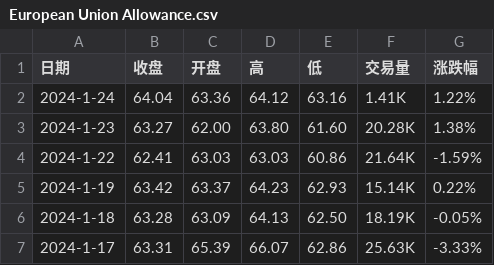
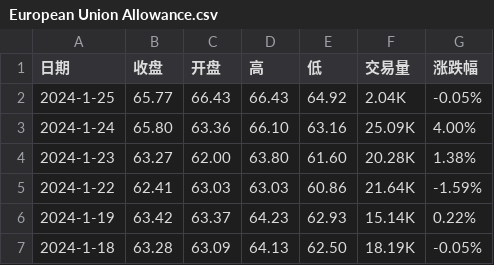
Before and after one commit to huanhuanbass/EUA, a CSV file: European Union Allowance.csv, drawn as a sheet; only a part is shown; the shorter side is filled out with more unchanged rows.

```diff
--- a/European Union Allowance.csv
+++ b/European Union Allowance.csv
@@ -1,3 +1,4 @@
 "日期","收盘","开盘","高","低","交易量","涨跌幅"
-"2024-1-24","64.04","63.36","64.12","63.16","1.41K","1.22%"
+"2024-1-25","65.77","66.43","66.43","64.92","2.04K","-0.05%"
+"2024-1-24","65.80","63.36","66.10","63.16","25.09K","4.00%"
 "2024-1-23","63.27","62.00","63.80","61.60","20.28K","1.38%"
```
Also changed, not shown: Historical data - EUA Price.csv.
